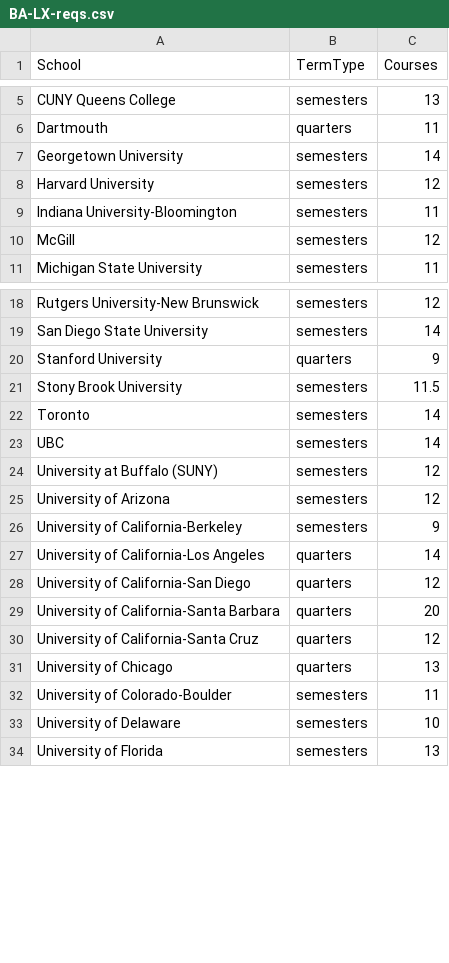
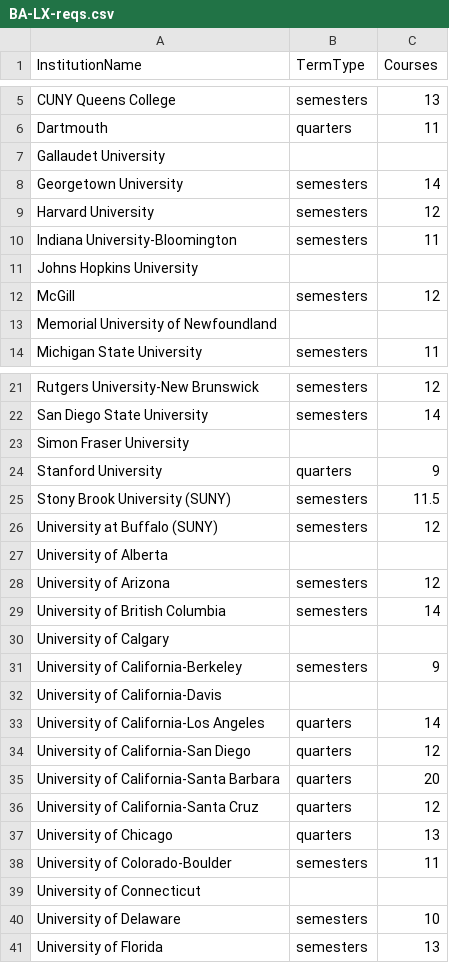
Before and after one commit to katelynnlindsey/compare-lx, a CSV file: BA-LX-reqs.csv, drawn as a sheet; only a part is shown, gaps mark what is left out; the diff covers the shown part only.

Commit message:
Update BA-LX-reqs.csv

```diff
--- a/BA-LX-reqs.csv
+++ b/BA-LX-reqs.csv
@@ -1 +1 @@
-School	TermType	Courses
+InstitutionName	TermType	Courses
@@ -6,2 +6,3 @@ CUNY Queens College	semesters	13
 Dartmouth	quarters	11
+Gallaudet University		
 Georgetown University	semesters	14
@@ -9,3 +10,5 @@ Harvard University	semesters	12
 Indiana University-Bloomington	semesters	11
+Johns Hopkins University		
 McGill	semesters	12
+Memorial University of Newfoundland		
 Michigan State University	semesters	11
@@ -19,9 +22,12 @@ Rutgers University-New Brunswick	semesters	12
 San Diego State University	semesters	14
+Simon Fraser University		
 Stanford University	quarters	9
-Stony Brook University	semesters	11.5
-Toronto	semesters	14
-UBC	semesters	14
+Stony Brook University (SUNY)	semesters	11.5
 University at Buffalo (SUNY)	semesters	12
+University of Alberta		
 University of Arizona	semesters	12
+University of British Columbia	semesters	14
+University of Calgary		
 University of California-Berkeley	semesters	9
+University of California-Davis		
 University of California-Los Angeles	quarters	14
@@ -32,2 +38,3 @@ University of Chicago	quarters	13
 University of Colorado-Boulder	semesters	11
+University of Connecticut		
 University of Delaware	semesters	10
```
Also changed, not shown: 11 added rows elsewhere in this file.
